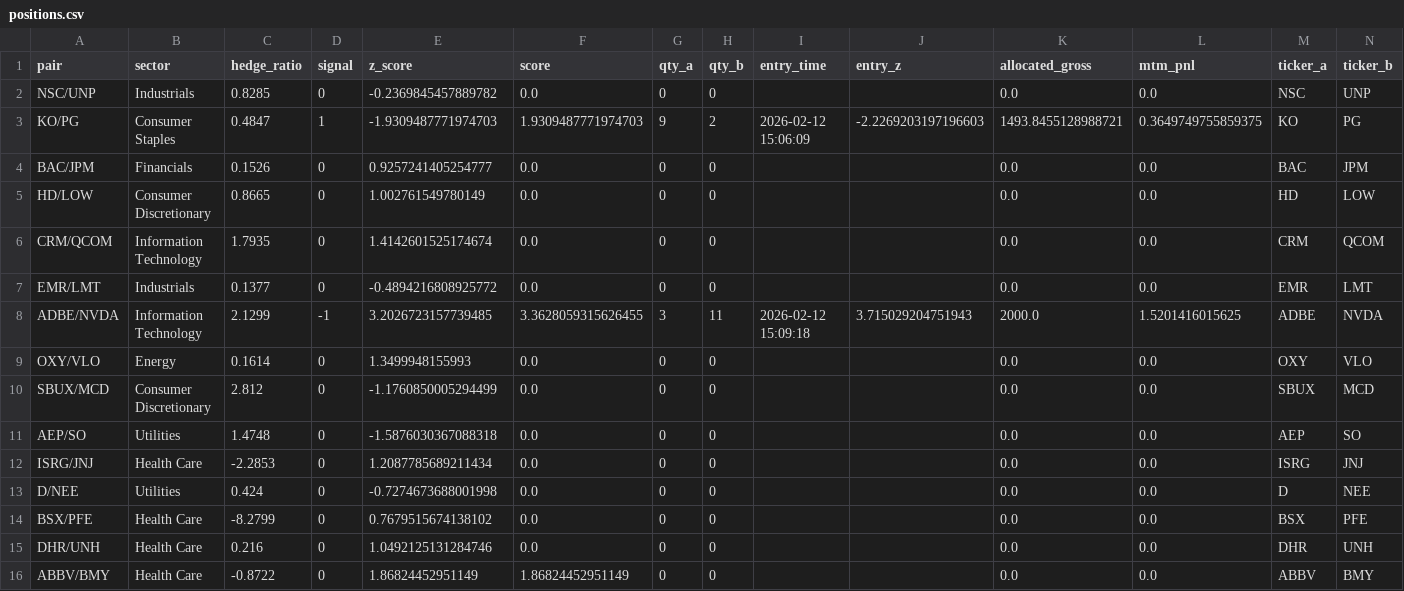
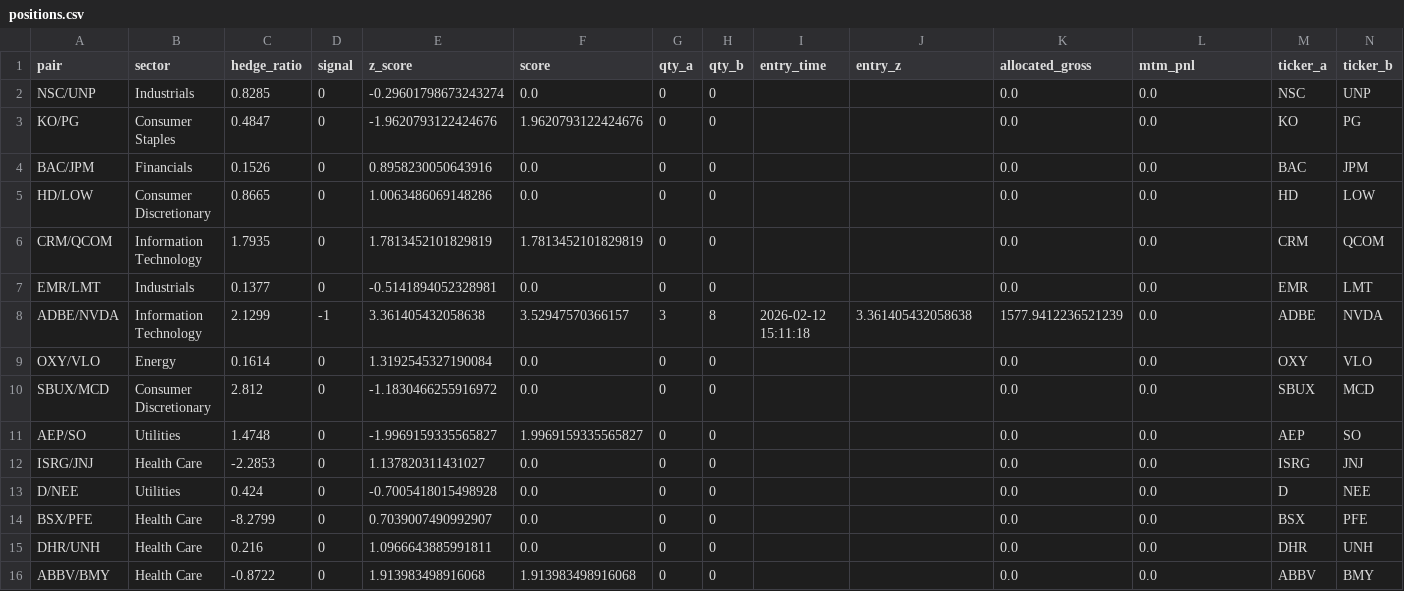
Before and after one commit to AidanJaghab/stat_arb, a CSV file: live_feed/positions.csv, drawn as a sheet; only a part is shown; the diff covers the shown part only.

```diff
--- a/live_feed/positions.csv
+++ b/live_feed/positions.csv
@@ -1,16 +1,16 @@
 pair,sector,hedge_ratio,signal,z_score,score,qty_a,qty_b,entry_time,entry_z,allocated_gross,mtm_pnl,ticker_a,ticker_b
-NSC/UNP,Industrials,0.8285,0,-0.2369845457889782,0.0,0,0,,,0.0,0.0,NSC,UNP
-KO/PG,Consumer Staples,0.4847,1,-1.9309487771974703,1.9309487771974703,9,2,2026-02-12 15:06:09,-2.2269203197196603,1493.8455128988721,0.3649749755859375,KO,PG
-BAC/JPM,Financials,0.1526,0,0.9257241405254777,0.0,0,0,,,0.0,0.0,BAC,JPM
-HD/LOW,Consumer Discretionary,0.8665,0,1.002761549780149,0.0,0,0,,,0.0,0.0,HD,LOW
-CRM/QCOM,Information Technology,1.7935,0,1.4142601525174674,0.0,0,0,,,0.0,0.0,CRM,QCOM
-EMR/LMT,Industrials,0.1377,0,-0.4894216808925772,0.0,0,0,,,0.0,0.0,EMR,LMT
-ADBE/NVDA,Information Technology,2.1299,-1,3.2026723157739485,3.3628059315626455,3,11,2026-02-12 15:09:18,3.715029204751943,2000.0,1.5201416015625,ADBE,NVDA
-OXY/VLO,Energy,0.1614,0,1.3499948155993,0.0,0,0,,,0.0,0.0,OXY,VLO
-SBUX/MCD,Consumer Discretionary,2.812,0,-1.1760850005294499,0.0,0,0,,,0.0,0.0,SBUX,MCD
-AEP/SO,Utilities,1.4748,0,-1.5876030367088318,0.0,0,0,,,0.0,0.0,AEP,SO
-ISRG/JNJ,Health Care,-2.2853,0,1.2087785689211434,0.0,0,0,,,0.0,0.0,ISRG,JNJ
-D/NEE,Utilities,0.424,0,-0.7274673688001998,0.0,0,0,,,0.0,0.0,D,NEE
-BSX/PFE,Health Care,-8.2799,0,0.7679515674138102,0.0,0,0,,,0.0,0.0,BSX,PFE
-DHR/UNH,Health Care,0.216,0,1.0492125131284746,0.0,0,0,,,0.0,0.0,DHR,UNH
-ABBV/BMY,Health Care,-0.8722,0,1.86824452951149,1.86824452951149,0,0,,,0.0,0.0,ABBV,BMY
+NSC/UNP,Industrials,0.8285,0,-0.29601798673243274,0.0,0,0,,,0.0,0.0,NSC,UNP
+KO/PG,Consumer Staples,0.4847,0,-1.9620793122424676,1.9620793122424676,0,0,,,0.0,0.0,KO,PG
+BAC/JPM,Financials,0.1526,0,0.8958230050643916,0.0,0,0,,,0.0,0.0,BAC,JPM
+HD/LOW,Consumer Discretionary,0.8665,0,1.0063486069148286,0.0,0,0,,,0.0,0.0,HD,LOW
+CRM/QCOM,Information Technology,1.7935,0,1.7813452101829819,1.7813452101829819,0,0,,,0.0,0.0,CRM,QCOM
+EMR/LMT,Industrials,0.1377,0,-0.5141894052328981,0.0,0,0,,,0.0,0.0,EMR,LMT
+ADBE/NVDA,Information Technology,2.1299,-1,3.361405432058638,3.52947570366157,3,8,2026-02-12 15:11:18,3.361405432058638,1577.9412236521239,0.0,ADBE,NVDA
+OXY/VLO,Energy,0.1614,0,1.3192545327190084,0.0,0,0,,,0.0,0.0,OXY,VLO
+SBUX/MCD,Consumer Discretionary,2.812,0,-1.1830466255916972,0.0,0,0,,,0.0,0.0,SBUX,MCD
+AEP/SO,Utilities,1.4748,0,-1.9969159335565827,1.9969159335565827,0,0,,,0.0,0.0,AEP,SO
+ISRG/JNJ,Health Care,-2.2853,0,1.137820311431027,0.0,0,0,,,0.0,0.0,ISRG,JNJ
+D/NEE,Utilities,0.424,0,-0.7005418015498928,0.0,0,0,,,0.0,0.0,D,NEE
+BSX/PFE,Health Care,-8.2799,0,0.7039007490992907,0.0,0,0,,,0.0,0.0,BSX,PFE
+DHR/UNH,Health Care,0.216,0,1.0966643885991811,0.0,0,0,,,0.0,0.0,DHR,UNH
+ABBV/BMY,Health Care,-0.8722,0,1.913983498916068,1.913983498916068,0,0,,,0.0,0.0,ABBV,BMY
```
Also changed, not shown: 8 edited cells elsewhere in this file, live_feed/signals.csv, 1 other file.
